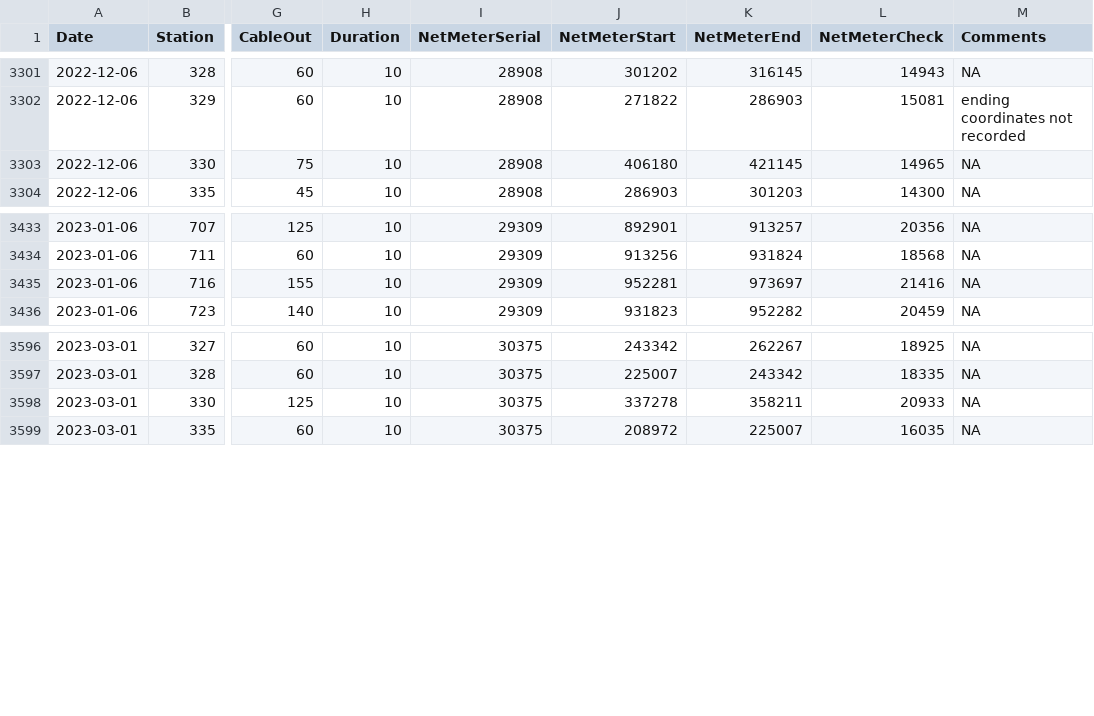
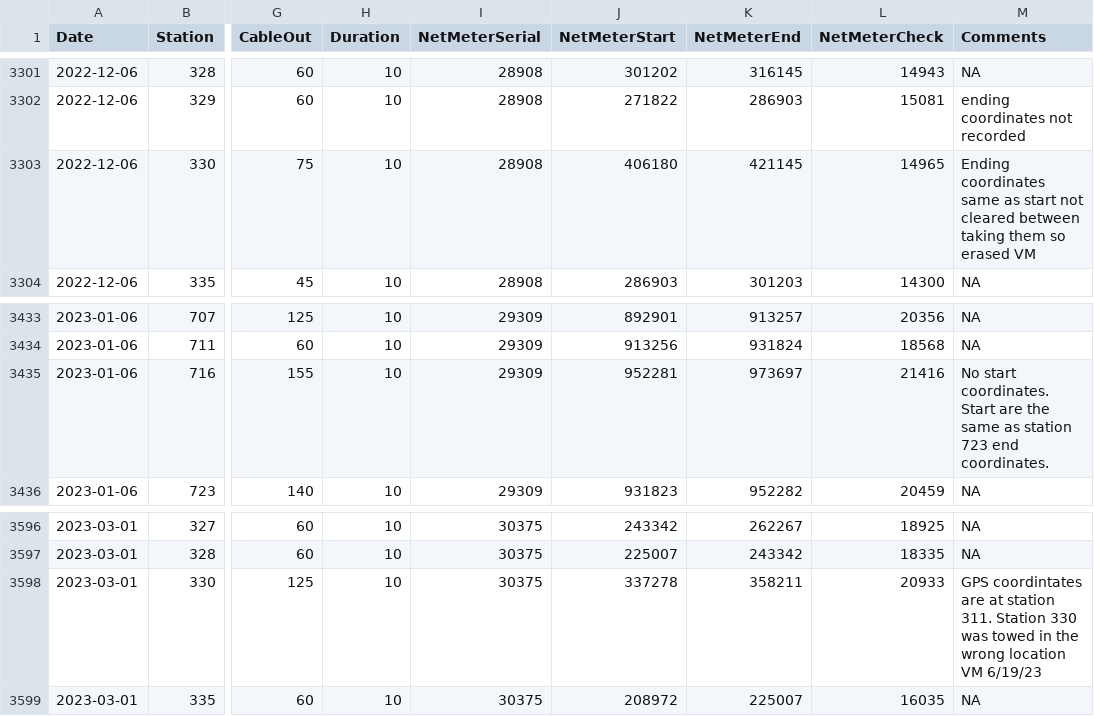
Before and after one commit to trinhxuann/CDFW-IEP-Surveys, a CSV file: data-raw/SLS/TowInfo.csv, drawn as a sheet; only a part is shown, gaps mark what is left out; the diff covers the shown part only; the diff names each change by its address in the sheet, - before the commit and + after, or states it on an @@ line.

```diff
--- a/data-raw/SLS/TowInfo.csv
+++ b/data-raw/SLS/TowInfo.csv
-M3303 (Comments): NA
+M3303 (Comments): Ending coordinates same as start not cleared between taking them so erased VM
-M3435 (Comments): NA
+M3435 (Comments): No start coordinates. Start are the same as station 723 end coordinates.
-M3598 (Comments): NA
+M3598 (Comments): GPS coordintates are at station 311. Station 330 was towed in the wrong location VM 6/19/23
```
Also changed, not shown: 39 edited cells elsewhere in this file, data-raw/SLS/Catch.csv, data-raw/yearlyChanges_SLS.csv, 10 other files.
